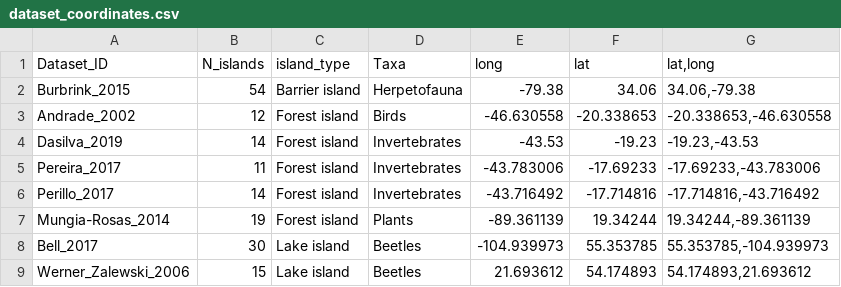
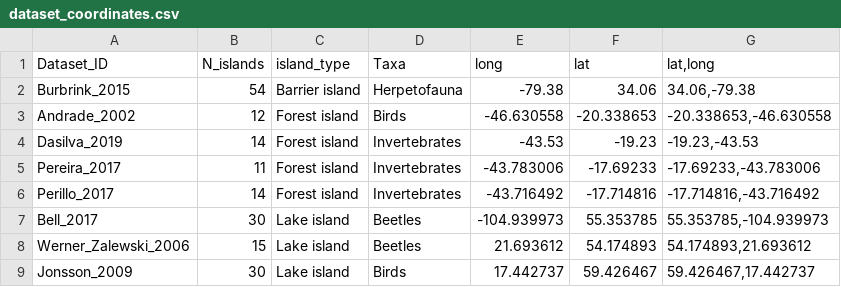
Before and after one commit to LeanaGooriah/ISAR_synthesis, a CSV file: Data/dataset_coordinates.csv, drawn as a sheet; only a part is shown; the shorter side is filled out with more unchanged rows; the diff names each change by its address in the sheet, - before the commit and + after, or states it on an @@ line.

Commit message:
Update dataset_coordinates.csv

```diff
--- a/Data/dataset_coordinates.csv
+++ b/Data/dataset_coordinates.csv
-row 7: Mungia-Rosas_2014 | 19 | Forest island | Plants | -89.361139 | 19.34244 | 19.34244,-89.361139
```
